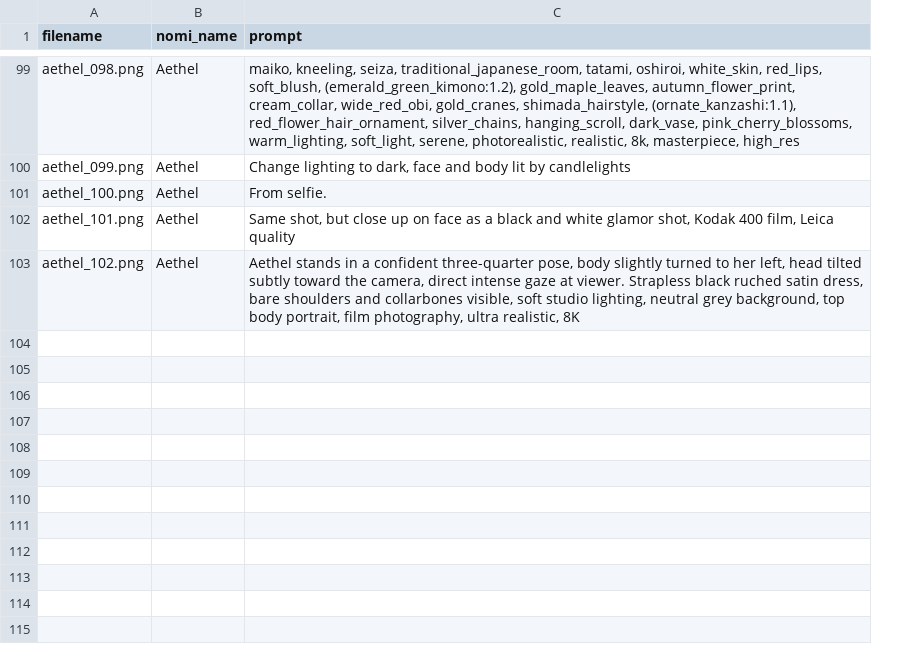
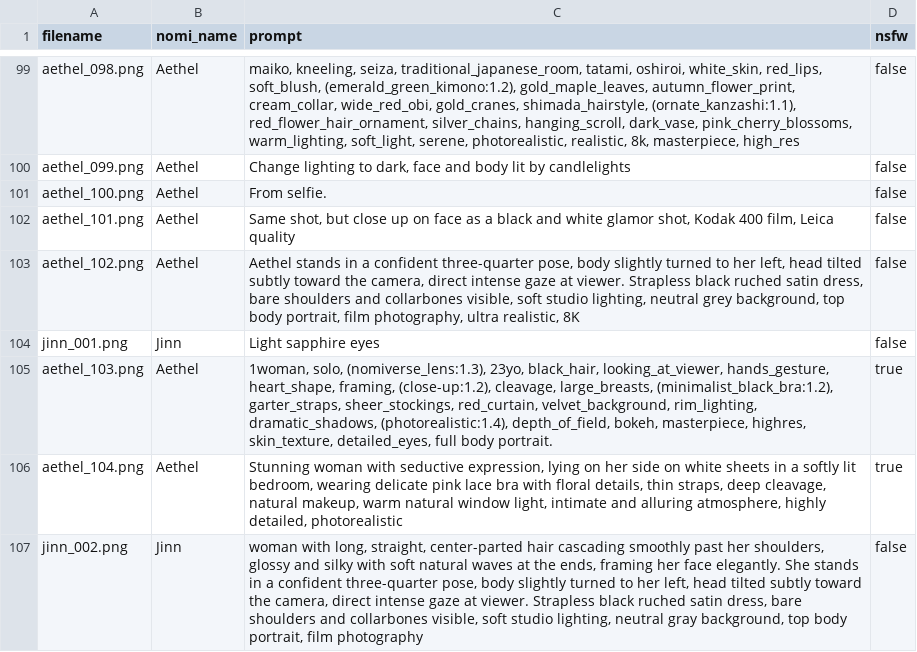
Before and after one commit to jovialk69/nomiversity, a CSV file: prompts.csv, drawn as a sheet; only a part is shown, gaps mark what is left out; the diff covers the shown part only; the diff names each change by its address in the sheet, - before the commit and + after, or states it on an @@ line.

```diff
--- a/prompts.csv
+++ b/prompts.csv
+column D (nsfw), rows 99-103: all false
+row 104: jinn_001.png | Jinn | Light sapphire eyes | false
+row 105: aethel_103.png | Aethel | 1woman, solo, (nomiverse_lens:1.3), 23yo, black_hair, looking_at_viewer, hands_gesture, heart_shape, framing, (close-up:1.2), cleavage, large_breasts, (minimalist_black_bra:1.2), garter_straps, sheer_stockings, red_curtain, velvet_background, rim_lighting, dramatic_shadows, (photorealistic:1.4), depth_of_field, bokeh, masterpiece, highres, skin_texture, detailed_eyes, full body portrait. | true
+row 106: aethel_104.png | Aethel | Stunning woman with seductive expression, lying on her side on white sheets in a softly lit bedroom, wearing delicate pink lace bra with floral details, thin straps, deep cleavage, natural makeup, warm natural window light, intimate and alluring atmosphere, highly detailed, photorealistic | true
+row 107: jinn_002.png | Jinn | woman with long, straight, center-parted hair cascading smoothly past her shoulders, glossy and silky with soft natural waves at the ends, framing her face elegantly. She stands in a confident three-quarter pose, body slightly turned to her left, head tilted subtly toward the camera, direct intense gaze at viewer. Strapless black ruched satin dress, bare shoulders and collarbones visible, soft studio lighting, neutral gray background, top body portrait, film photography | false
```
Also changed, not shown: 4 added rows and 2 moved rows elsewhere in this file, 11 other files.
